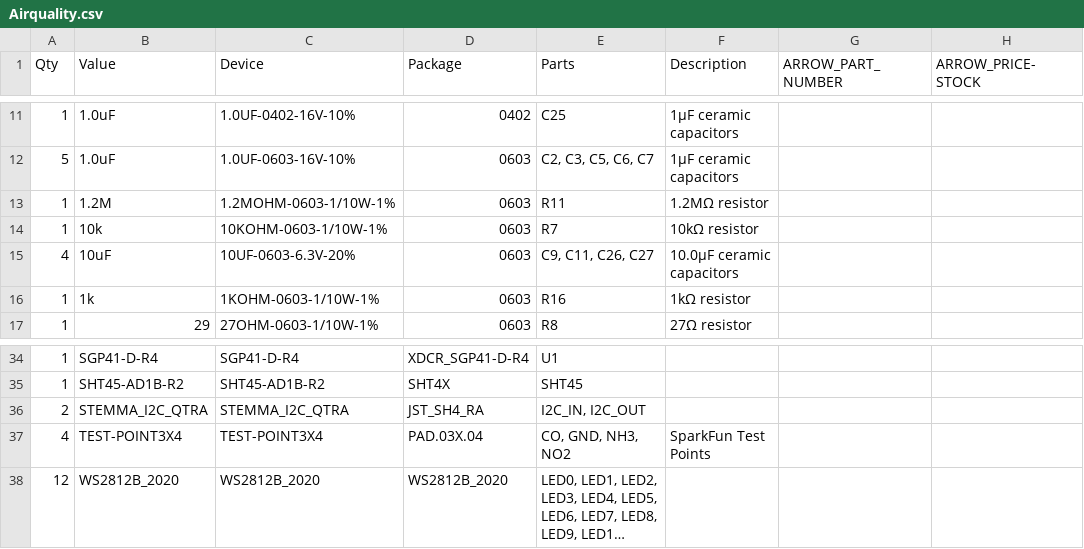
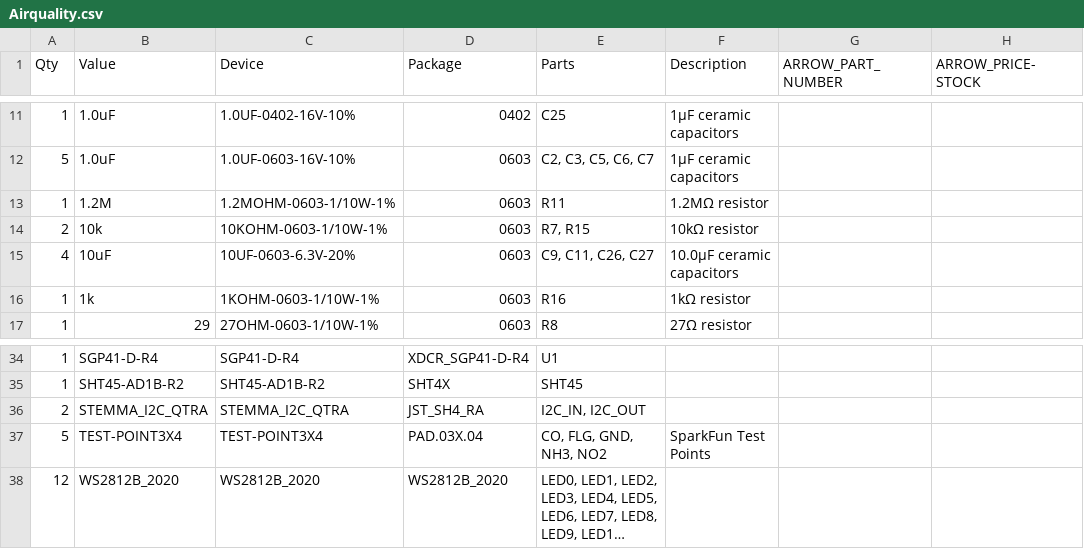
Before and after one commit to uutzinger/BioMedicalSensorBoard, a CSV file: Airquality/CAMOutputs/Assembly/Airquality.csv, drawn as a sheet; only a part is shown, gaps mark what is left out; long unchanged cells end in …; the diff names each change by its address in the sheet, - before the commit and + after, or states it on an @@ line.

```diff
--- a/Airquality/CAMOutputs/Assembly/Airquality.csv
+++ b/Airquality/CAMOutputs/Assembly/Airquality.csv
-A14 (Qty): 1
+A14 (Qty): 2
-E14 (Parts): R7
+E14 (Parts): R7, R15
-A37 (Qty): 4
+A37 (Qty): 5
-E37 (Parts): CO, GND, NH3, NO2
+E37 (Parts): CO, FLG, GND, NH3, NO2
```
Also changed, not shown: 21 other files.
